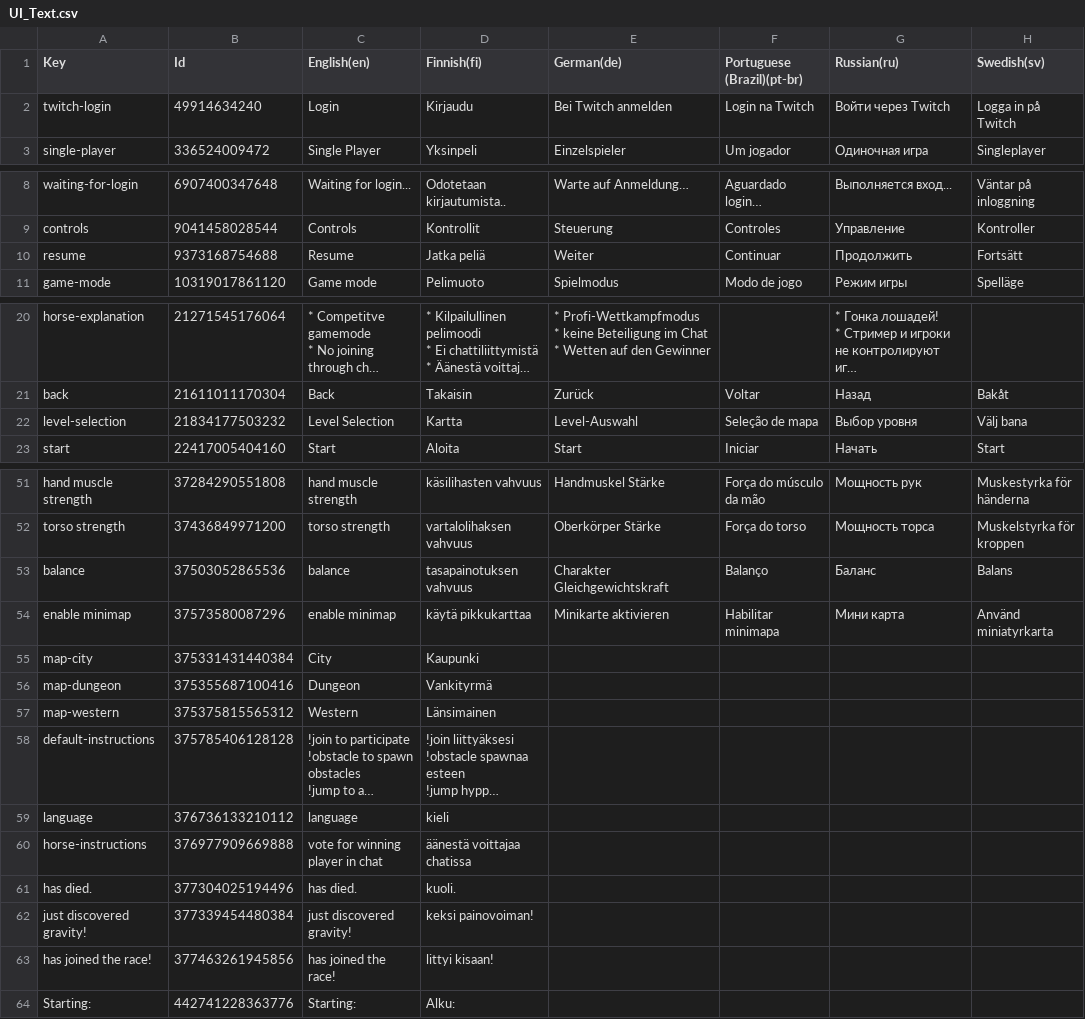
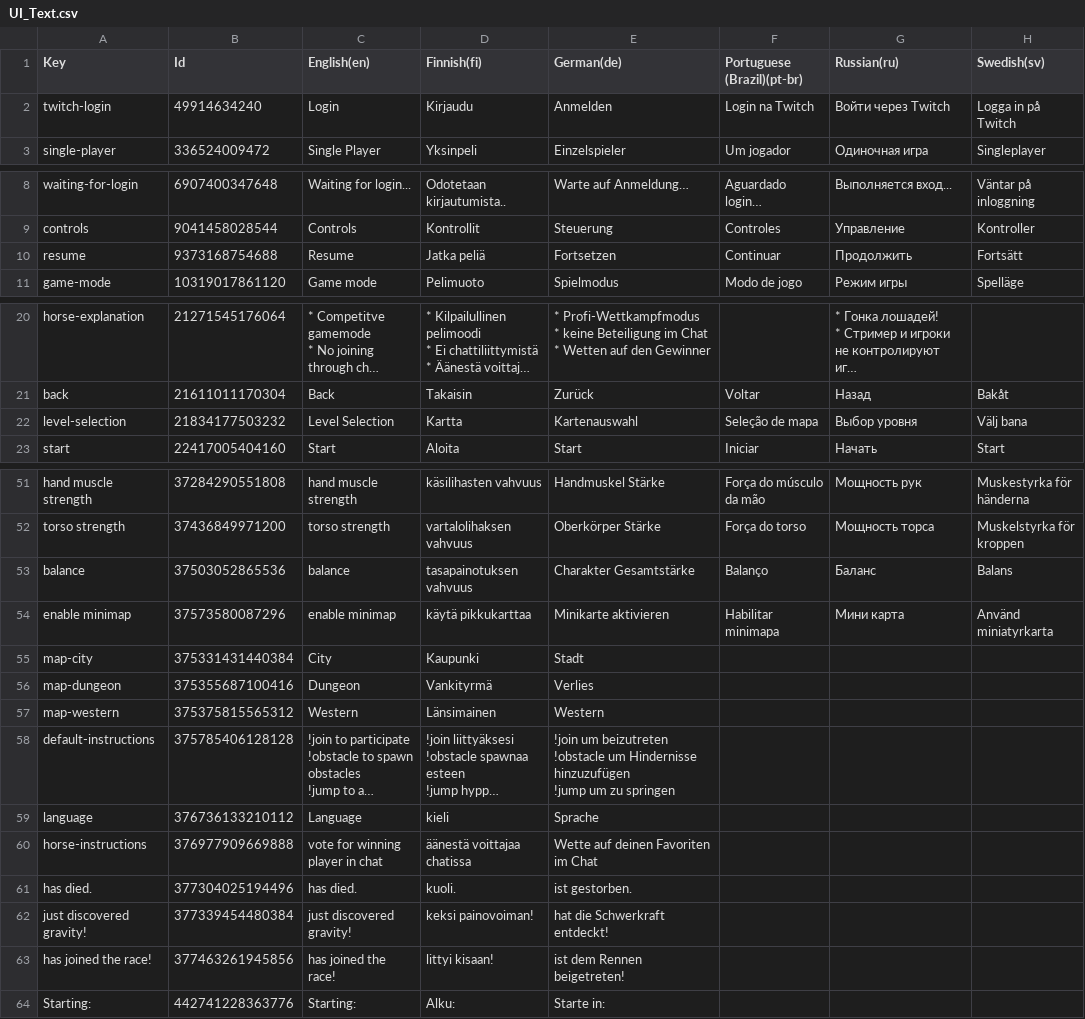
Before and after one commit to scuffedgamedev/chat-ragdoll-racing-localization, a CSV file: UI_Text.csv, drawn as a sheet; only a part is shown, gaps mark what is left out; long unchanged cells end in …; ↵ is a line break in a cell; the diff covers the shown part only; the diff names each change by its address in the sheet, - before the commit and + after, or states it on an @@ line.

Commit message:
Fixing and adding German translations

```diff
--- a/UI_Text.csv
+++ b/UI_Text.csv
-E2 (German(de)): Bei Twitch anmelden
+E2 (German(de)): Anmelden
-E10 (German(de)): Weiter
+E10 (German(de)): Fortsetzen
-E22 (German(de)): Level-Auswahl
+E22 (German(de)): Kartenauswahl
-E53 (German(de)): Charakter Gleichgewichtskraft
+E53 (German(de)): Charakter Gesamtstärke
-E55 (German(de)): (empty)
+E55 (German(de)): Stadt
-E56 (German(de)): (empty)
+E56 (German(de)): Verlies
-E57 (German(de)): (empty)
+E57 (German(de)): Western
-E58 (German(de)): (empty)
+E58 (German(de)): !join um beizutreten ↵ !obstacle um Hindernisse hinzuzufügen ↵ !jump um zu springen
-C59 (English(en)): language
+C59 (English(en)): Language
-E59 (German(de)): (empty)
+E59 (German(de)): Sprache
-E60 (German(de)): (empty)
+E60 (German(de)): Wette auf deinen Favoriten im Chat
-E61 (German(de)): (empty)
+E61 (German(de)): ist gestorben.
-E62 (German(de)): (empty)
+E62 (German(de)): hat die Schwerkraft entdeckt!
-E63 (German(de)): (empty)
+E63 (German(de)): ist dem Rennen beigetreten!
-E64 (German(de)): (empty)
+E64 (German(de)): Starte in:
```
Also changed, not shown: 1 edited cell elsewhere in this file.
